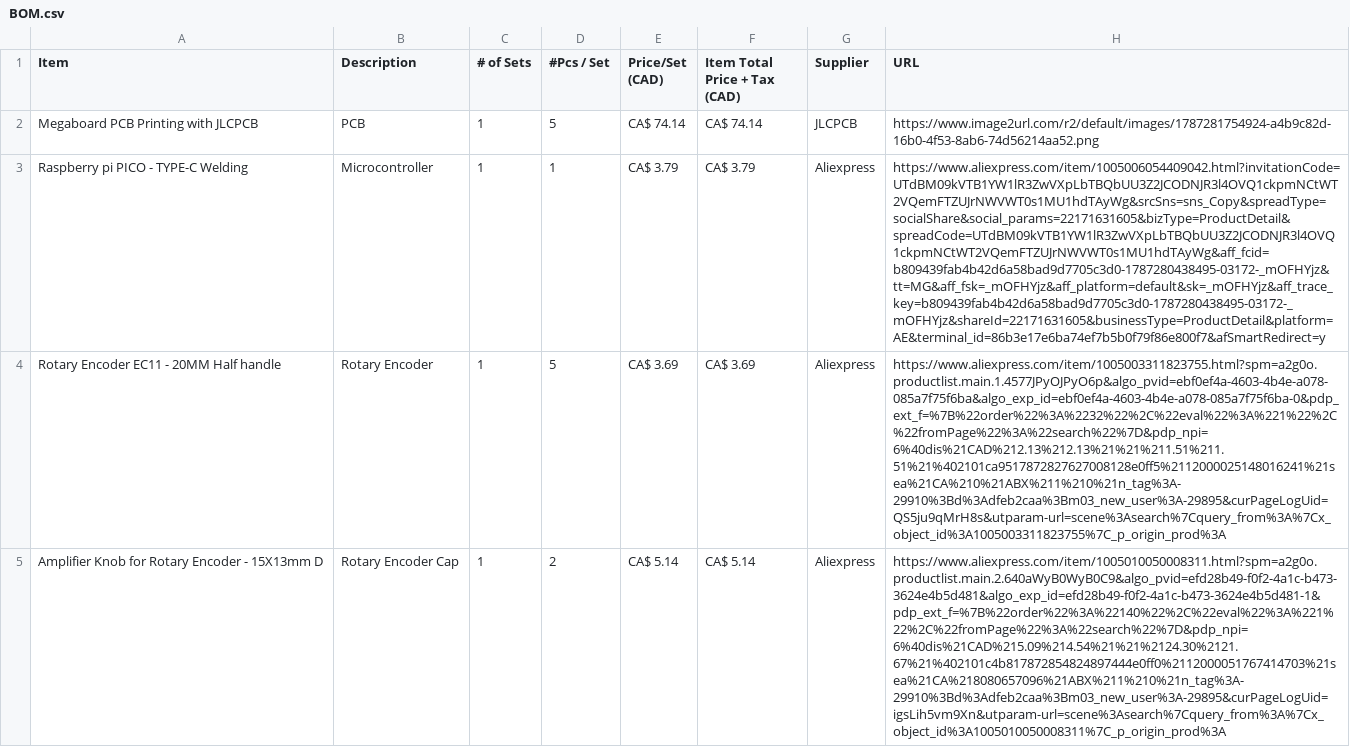
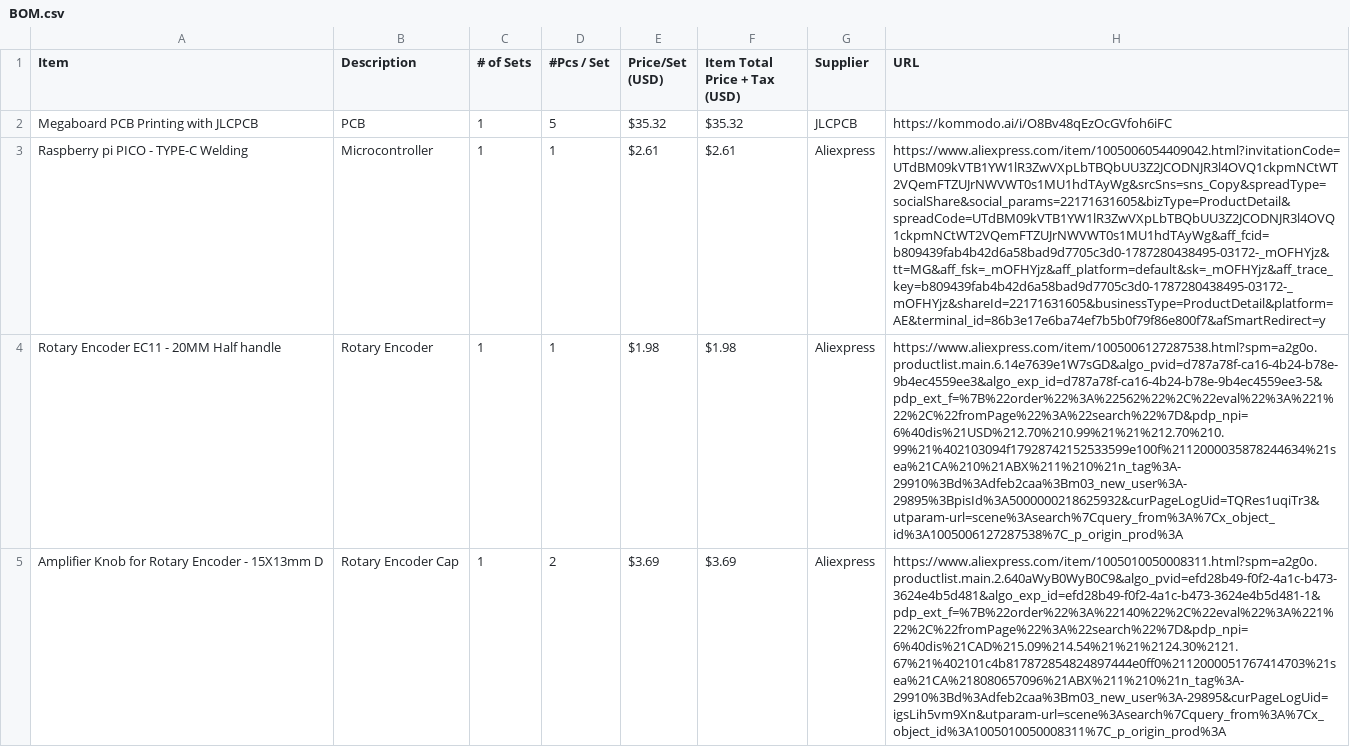
Before and after one commit to anvaymathur/CustomKeyboard-1, a CSV file: BOM.csv, drawn as a sheet; only a part is shown; the diff covers the shown part only; the diff names each change by its address in the sheet, - before the commit and + after, or states it on an @@ line.

Commit message:
Updated BOM.csv to under 125$

```diff
--- a/BOM.csv
+++ b/BOM.csv
-E1: Price/Set (CAD)
+E1: Price/Set (USD)
-F1: Item Total Price + Tax (CAD)
+F1: Item Total Price + Tax (USD)
-E2 (Price/Set (USD)): CA$ 74.14
+E2 (Price/Set (USD)): $35.32
-F2 (Item Total Price + Tax (USD)): CA$ 74.14
+F2 (Item Total Price + Tax (USD)): $35.32
-H2 (URL): https://www.image2url.com/r2/default/images/1787281754924-a4b9c82d-16b0-4f53-8ab6-74d56214aa52.png
+H2 (URL): https://kommodo.ai/i/O8Bv48qEzOcGVfoh6iFC
-E3 (Price/Set (USD)): CA$ 3.79
+E3 (Price/Set (USD)): $2.61
-F3 (Item Total Price + Tax (USD)): CA$ 3.79
+F3 (Item Total Price + Tax (USD)): $2.61
-D4 (#Pcs / Set): 5
+D4 (#Pcs / Set): 1
-E4 (Price/Set (USD)): CA$ 3.69
+E4 (Price/Set (USD)): $1.98
-F4 (Item Total Price + Tax (USD)): CA$ 3.69
+F4 (Item Total Price + Tax (USD)): $1.98
-H4 (URL): https://www.aliexpress.com/item/1005003311823755.html?spm=a2g0o.productlist.main.1.4577JPyOJPyO6p&algo_pvid=ebf0ef4a-4603-4b4e-a078-085a7f75f6ba&algo_exp_id=ebf0ef4a-4603-4b4e-a078-085a7f75f6ba-0&pdp_ext_f=%7B%22order%22%3A%2232%22%2C%22eval%22%3A%221%22%2C%22fromPage%22%3A%22search%22%7D&pdp_npi=6%40dis%21CAD%212.13%212.13%21%21%211.51%211.51%21%402101ca9517872827627008128e0ff5%2112000025148016241%21sea%21CA%210%21ABX%211%210%21n_tag%3A-29910%3Bd%3Adfeb2caa%3Bm03_new_user%3A-29895&curPageLogUid=QS5ju9qMrH8s&utparam-url=scene%3Asearch%7Cquery_from%3A%7Cx_object_id%3A1005003311823755%7C_p_origin_prod%3A
+H4 (URL): https://www.aliexpress.com/item/1005006127287538.html?spm=a2g0o.productlist.main.6.14e7639e1W7sGD&algo_pvid=d787a78f-ca16-4b24-b78e-9b4ec4559ee3&algo_exp_id=d787a78f-ca16-4b24-b78e-9b4ec4559ee3-5&pdp_ext_f=%7B%22order%22%3A%22562%22%2C%22eval%22%3A%221%22%2C%22fromPage%22%3A%22search%22%7D&pdp_npi=6%40dis%21USD%212.70%210.99%21%21%212.70%210.99%21%402103094f17928742152533599e100f%2112000035878244634%21sea%21CA%210%21ABX%211%210%21n_tag%3A-29910%3Bd%3Adfeb2caa%3Bm03_new_user%3A-29895%3BpisId%3A5000000218625932&curPageLogUid=TQRes1uqiTr3&utparam-url=scene%3Asearch%7Cquery_from%3A%7Cx_object_id%3A1005006127287538%7C_p_origin_prod%3A
-E5 (Price/Set (USD)): CA$ 5.14
+E5 (Price/Set (USD)): $3.69
-F5 (Item Total Price + Tax (USD)): CA$ 5.14
+F5 (Item Total Price + Tax (USD)): $3.69
```
Also changed, not shown: 3 added rows, 5 removed rows and 19 edited cells elsewhere in this file.
